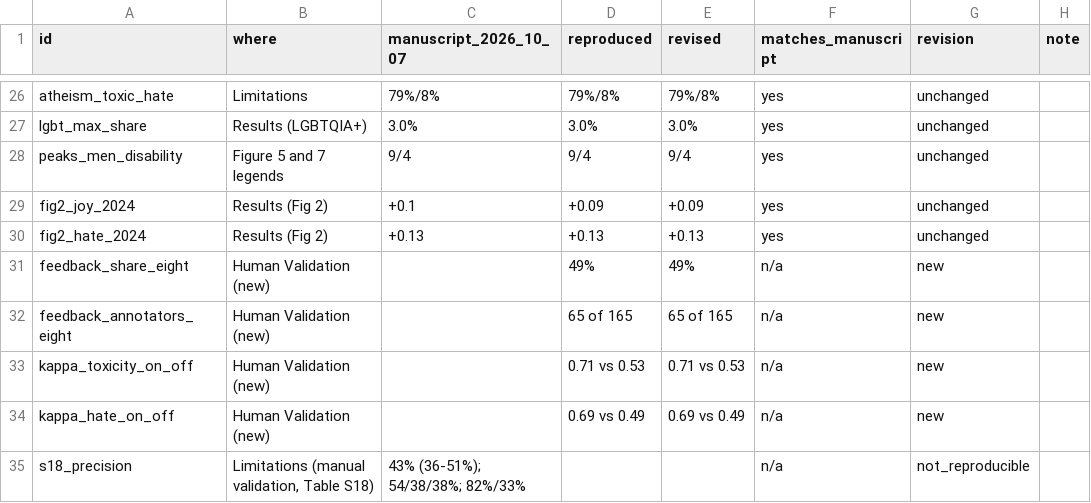
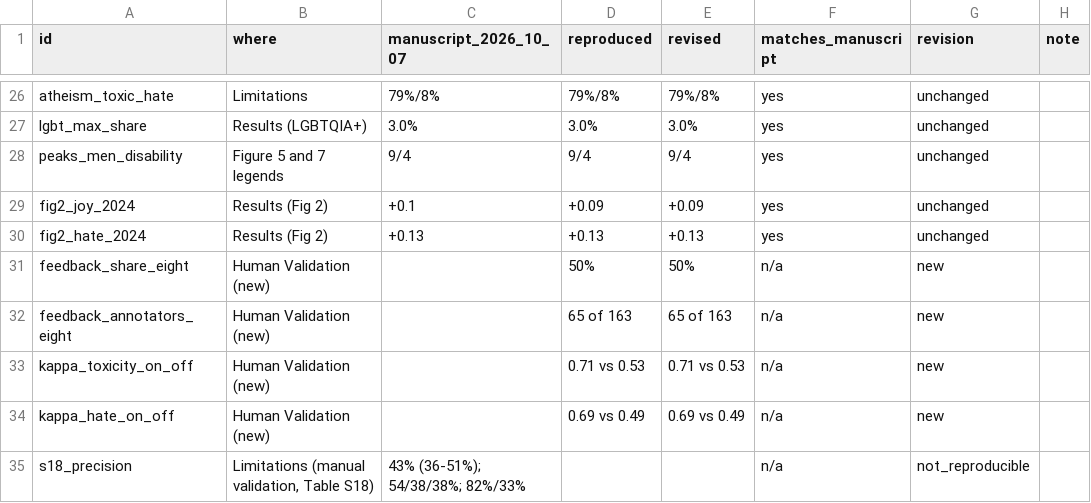
Before and after one commit to Haffi112/multi_task_annotation, a CSV file: HSSC_reproducible/reports/numbers.csv, drawn as a sheet; only a part is shown, gaps mark what is left out.

```diff
--- a/HSSC_reproducible/reports/numbers.csv
+++ b/HSSC_reproducible/reports/numbers.csv
@@ -30,4 +30,4 @@ fig2_joy_2024,Results (Fig 2),+0.1,+0.09,+0.09,yes,unchanged,
 fig2_hate_2024,Results (Fig 2),+0.13,+0.13,+0.13,yes,unchanged,
-feedback_share_eight,Human Validation (new),,49%,49%,n/a,new,
-feedback_annotators_eight,Human Validation (new),,65 of 165,65 of 165,n/a,new,
+feedback_share_eight,Human Validation (new),,50%,50%,n/a,new,
+feedback_annotators_eight,Human Validation (new),,65 of 163,65 of 163,n/a,new,
 kappa_toxicity_on_off,Human Validation (new),,0.71 vs 0.53,0.71 vs 0.53,n/a,new,
```
Also changed, not shown: 3 other files.
